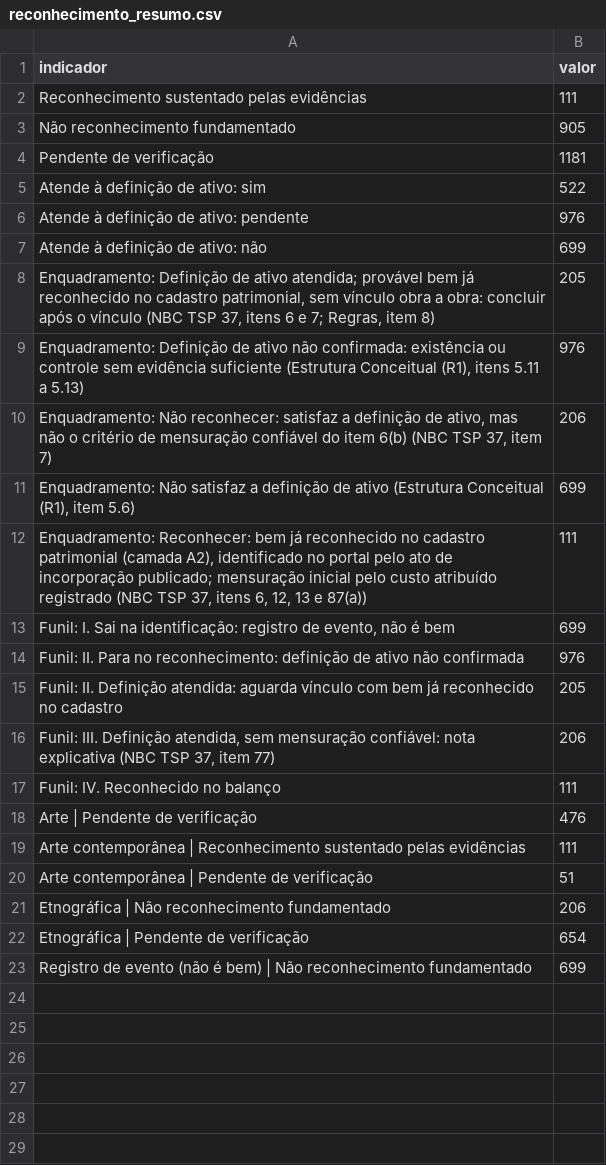
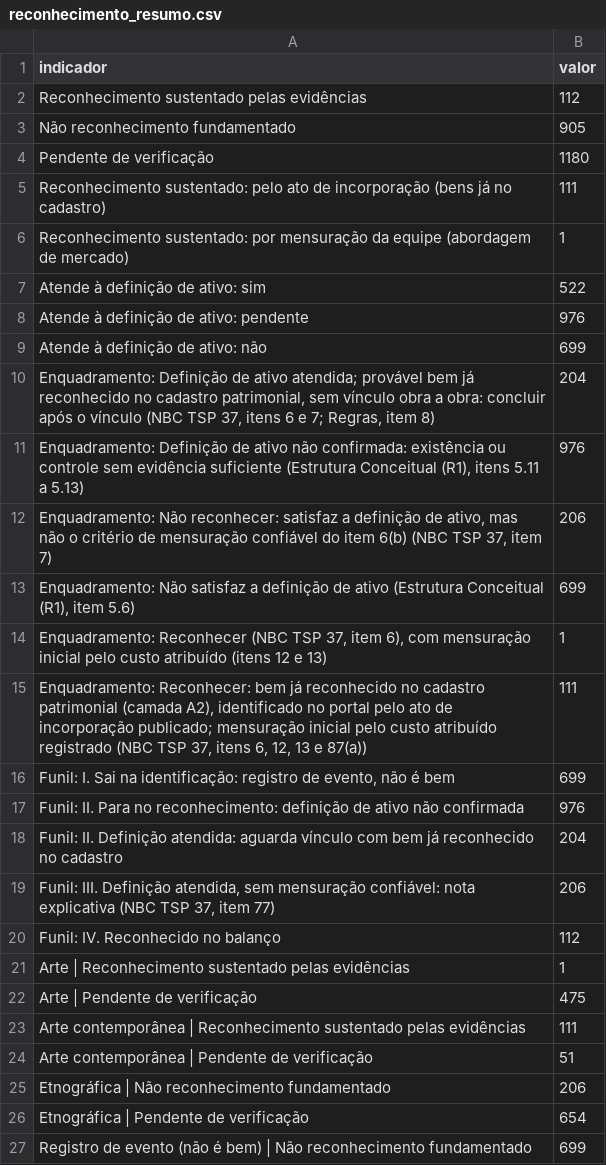
Before and after one commit to atalaiaempreendimentos-bot/hackhathonunb, a CSV file: dados/reconhecimento_resumo.csv, drawn as a sheet.

```diff
--- a/dados/reconhecimento_resumo.csv
+++ b/dados/reconhecimento_resumo.csv
@@ -1,5 +1,7 @@
 indicador,valor
-Reconhecimento sustentado pelas evidências,111
+Reconhecimento sustentado pelas evidências,112
 Não reconhecimento fundamentado,905
-Pendente de verificação,1181
+Pendente de verificação,1180
+Reconhecimento sustentado: pelo ato de incorporação (bens já no cadastro),111
+Reconhecimento sustentado: por mensuração da equipe (abordagem de mercado),1
 Atende à definição de ativo: sim,522
@@ -7,3 +9,3 @@ Atende à definição de ativo: pendente,976
 Atende à definição de ativo: não,699
-"Enquadramento: Definição de ativo atendida; provável bem já reconhecido no cadastro patrimonial, sem vínculo obra a obra: concluir após o vínculo (NBC TSP 37, itens 6 e 7; Regras, item 8)",205
+"Enquadramento: Definição de ativo atendida; provável bem já reconhecido no cadastro patrimonial, sem vínculo obra a obra: concluir após o vínculo (NBC TSP 37, itens 6 e 7; Regras, item 8)",204
 "Enquadramento: Definição de ativo não confirmada: existência ou controle sem evidência suficiente (Estrutura Conceitual (R1), itens 5.11 a 5.13)",976
@@ -11,2 +13,3 @@ Atende à definição de ativo: não,699
 "Enquadramento: Não satisfaz a definição de ativo (Estrutura Conceitual (R1), item 5.6)",699
+"Enquadramento: Reconhecer (NBC TSP 37, item 6), com mensuração inicial pelo custo atribuído (itens 12 e 13)",1
 "Enquadramento: Reconhecer: bem já reconhecido no cadastro patrimonial (camada A2), identificado no portal pelo ato de incorporação publicado; mensuração inicial pelo custo atribuído registrado (NBC TSP 37, itens 6, 12, 13 e 87(a))",111
@@ -14,6 +17,7 @@ Atende à definição de ativo: não,699
 Funil: II. Para no reconhecimento: definição de ativo não confirmada,976
-Funil: II. Definição atendida: aguarda vínculo com bem já reconhecido no cadastro,205
+Funil: II. Definição atendida: aguarda vínculo com bem já reconhecido no cadastro,204
 "Funil: III. Definição atendida, sem mensuração confiável: nota explicativa (NBC TSP 37, item 77)",206
-Funil: IV. Reconhecido no balanço,111
-Arte | Pendente de verificação,476
+Funil: IV. Reconhecido no balanço,112
+Arte | Reconhecimento sustentado pelas evidências,1
+Arte | Pendente de verificação,475
 Arte contemporânea | Reconhecimento sustentado pelas evidências,111
```
Also changed, not shown: dados/mensuracao_resumo.csv, dados/validacao_casos.csv, 16 other files.
